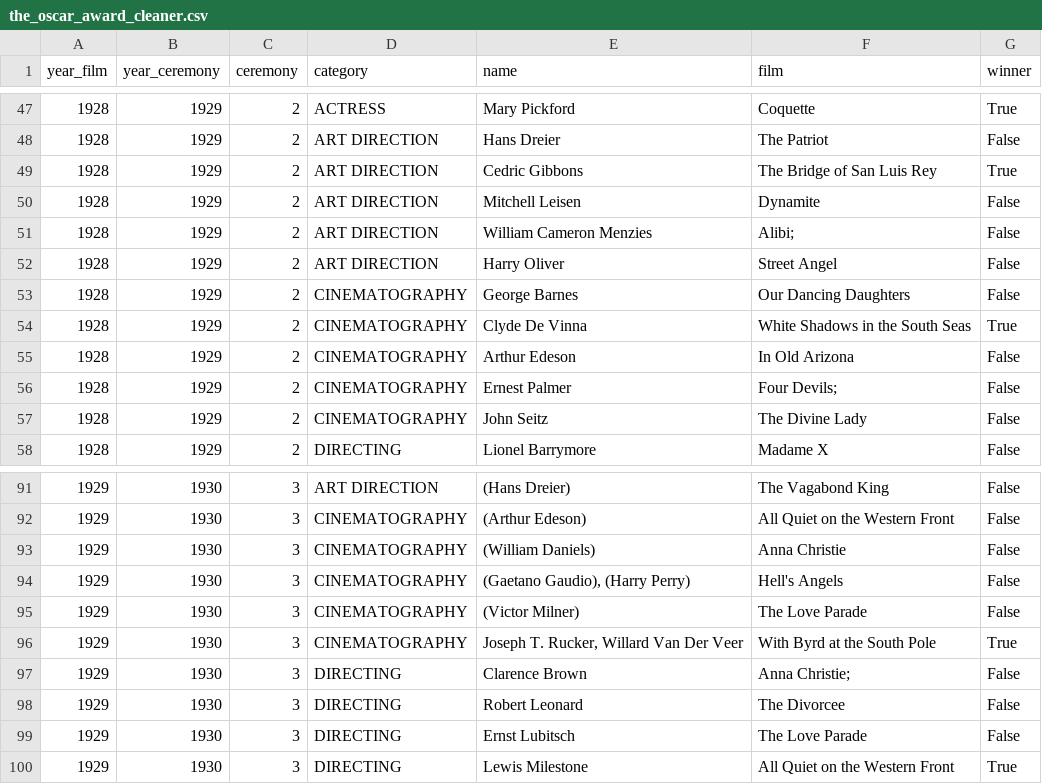
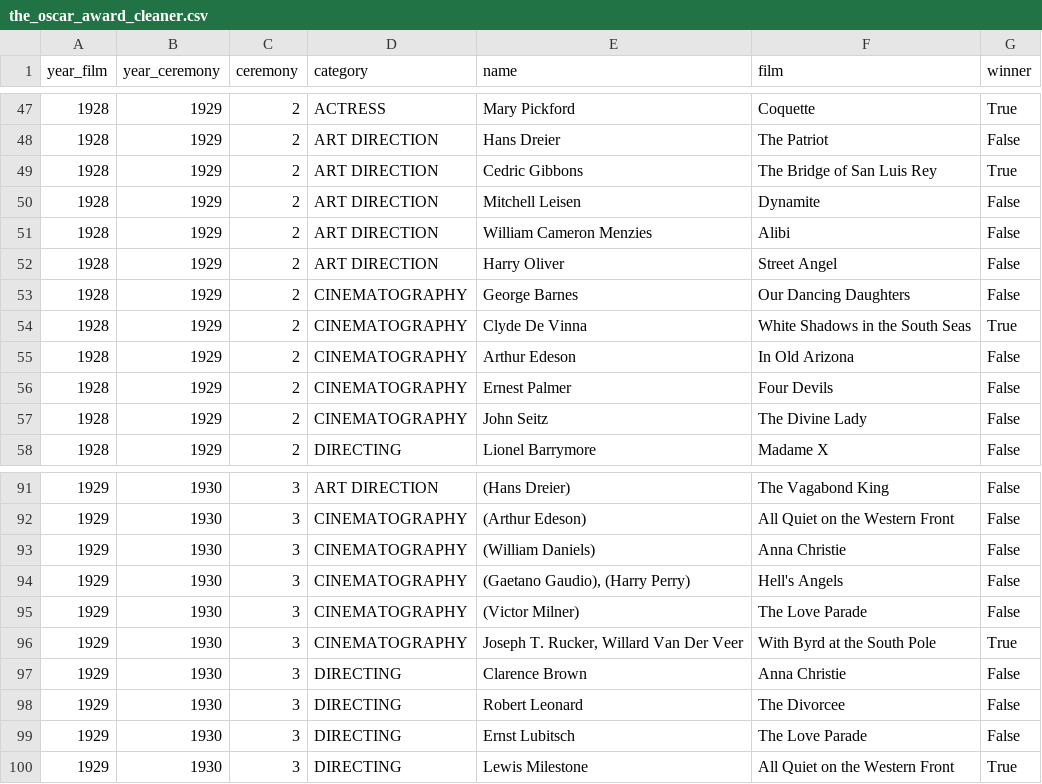
Before and after one commit to ARodsIsland2/OscarList, a CSV file: lib/seeds/the_oscar_award_cleaner.csv, drawn as a sheet; only a part is shown, gaps mark what is left out; the diff covers the shown part only.

Commit message:
Added film/ceremony association, and diplay films for each ceremony on the home page

```diff
--- a/lib/seeds/the_oscar_award_cleaner.csv
+++ b/lib/seeds/the_oscar_award_cleaner.csv
@@ -50,3 +50,3 @@ year_film,year_ceremony,ceremony,category,name,film,winner
 1928,1929,2,ART DIRECTION,Mitchell Leisen,Dynamite,False
-1928,1929,2,ART DIRECTION,William Cameron Menzies,Alibi;,False
+1928,1929,2,ART DIRECTION,William Cameron Menzies,Alibi,False
 1928,1929,2,ART DIRECTION,Harry Oliver,Street Angel,False
@@ -55,3 +55,3 @@ year_film,year_ceremony,ceremony,category,name,film,winner
 1928,1929,2,CINEMATOGRAPHY,Arthur Edeson,In Old Arizona,False
-1928,1929,2,CINEMATOGRAPHY,Ernest Palmer,Four Devils;,False
+1928,1929,2,CINEMATOGRAPHY,Ernest Palmer,Four Devils,False
 1928,1929,2,CINEMATOGRAPHY,John Seitz,The Divine Lady,False
@@ -96,3 +96,3 @@ year_film,year_ceremony,ceremony,category,name,film,winner
 1929,1930,3,CINEMATOGRAPHY,"Joseph T. Rucker, Willard Van Der Veer",With Byrd at the South Pole,True
-1929,1930,3,DIRECTING,Clarence Brown,Anna Christie;,False
+1929,1930,3,DIRECTING,Clarence Brown,Anna Christie,False
 1929,1930,3,DIRECTING,Robert Leonard,The Divorcee,False
```
Also changed, not shown: 9 edited cells elsewhere in this file, 7 other files.
